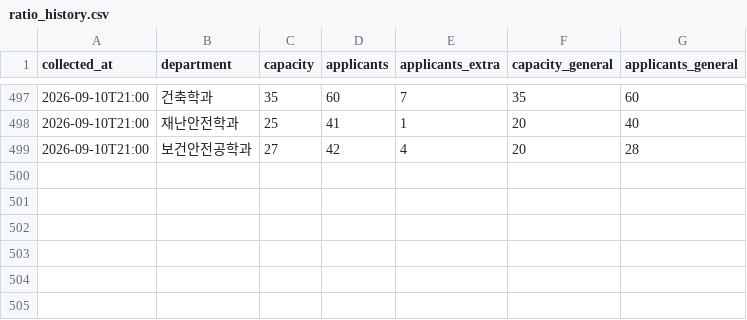
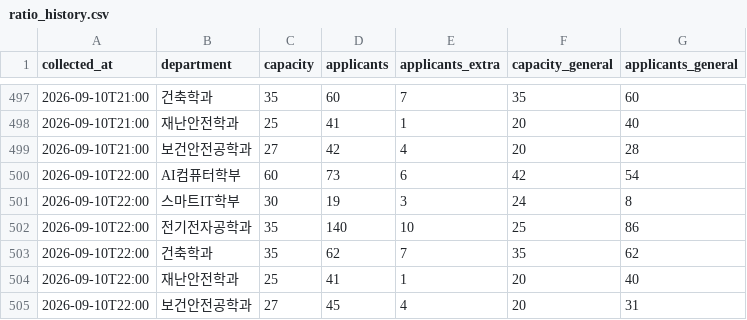
Before and after one commit to SMUDS-m/semyung-ratio, a CSV file: data/ratio_history.csv, drawn as a sheet; only a part is shown, gaps mark what is left out.

```diff
--- a/data/ratio_history.csv
+++ b/data/ratio_history.csv
@@ -499 +499,7 @@ collected_at,department,capacity,applicants,applicants_extra,capacity_general,ap
 2026-09-10T21:00,보건안전공학과,27,42,4,20,28
+2026-09-10T22:00,AI컴퓨터학부,60,73,6,42,54
+2026-09-10T22:00,스마트IT학부,30,19,3,24,8
+2026-09-10T22:00,전기전자공학과,35,140,10,25,86
+2026-09-10T22:00,건축학과,35,62,7,35,62
+2026-09-10T22:00,재난안전학과,25,41,1,20,40
+2026-09-10T22:00,보건안전공학과,27,45,4,20,31
```
Also changed, not shown: 2 other files.
